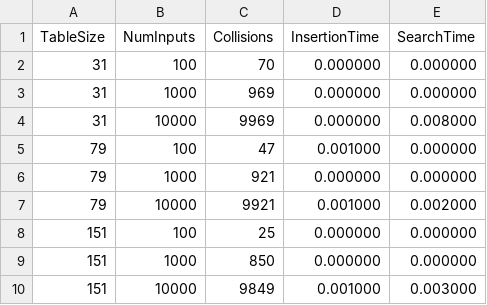
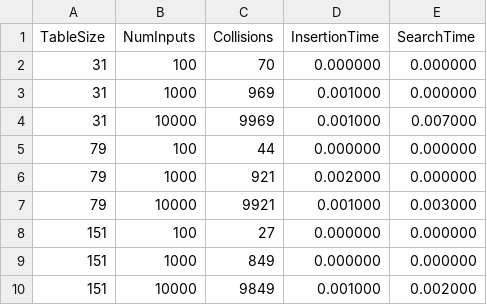
Before and after one commit to m9tzin/algoritmos-e-ed, a CSV file: searching/hashtable-analysing/hash_results.csv, drawn as a sheet.

```diff
--- a/searching/hashtable-analysing/hash_results.csv
+++ b/searching/hashtable-analysing/hash_results.csv
@@ -2,9 +2,9 @@ TableSize,NumInputs,Collisions,InsertionTime,SearchTime
 31,100,70,0.000000,0.000000
-31,1000,969,0.000000,0.000000
-31,10000,9969,0.000000,0.008000
-79,100,47,0.001000,0.000000
-79,1000,921,0.000000,0.000000
-79,10000,9921,0.001000,0.002000
-151,100,25,0.000000,0.000000
-151,1000,850,0.000000,0.000000
-151,10000,9849,0.001000,0.003000
+31,1000,969,0.001000,0.000000
+31,10000,9969,0.001000,0.007000
+79,100,44,0.000000,0.000000
+79,1000,921,0.002000,0.000000
+79,10000,9921,0.001000,0.003000
+151,100,27,0.000000,0.000000
+151,1000,849,0.000000,0.000000
+151,10000,9849,0.001000,0.002000
```
Also changed, not shown: 3 other files.
